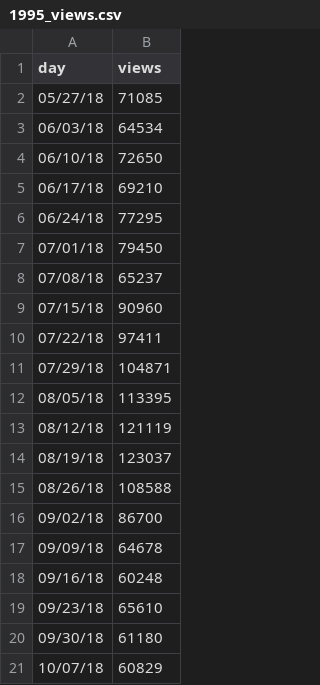
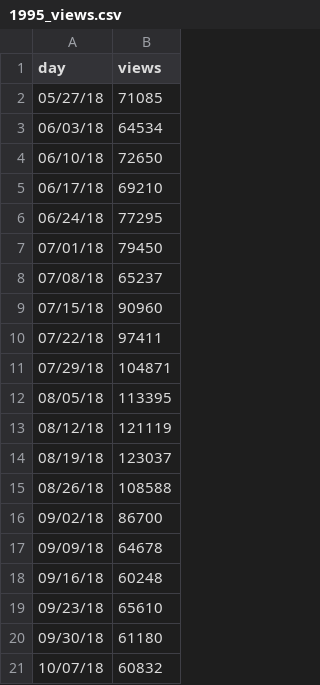
Before and after one commit to limitlessloop/vets.gov-status, a CSV file: _data/1995_views.csv, drawn as a sheet.

```diff
--- a/_data/1995_views.csv
+++ b/_data/1995_views.csv
@@ -20,2 +20,2 @@ day,views
 09/30/18,61180
-10/07/18,60829
+10/07/18,60832
```
Also changed, not shown: _data/1995_mobile.csv, _data/claims_users.csv, 13 other files.
